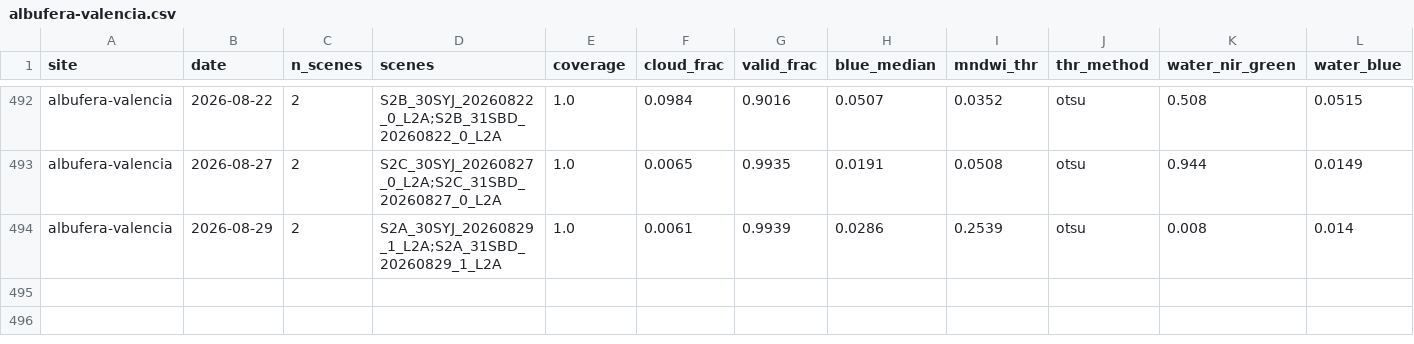
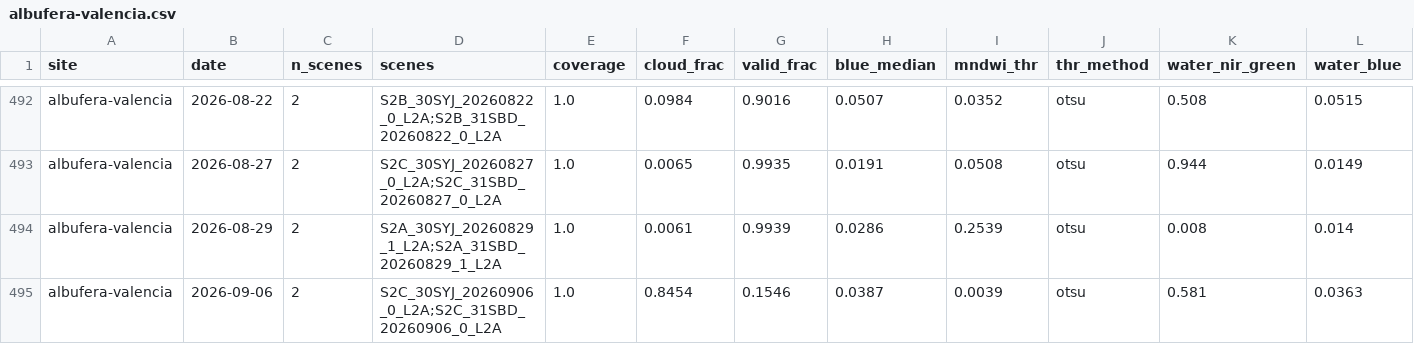
Before and after one commit to Asensio94/vigilancia-humedales, a CSV file: data/series/albufera-valencia.csv, drawn as a sheet; only a part is shown, gaps mark what is left out; rows hold the shown columns only; the diff names each change by its address in the sheet, - before the commit and + after, or states it on an @@ line.

```diff
--- a/data/series/albufera-valencia.csv
+++ b/data/series/albufera-valencia.csv
+row 495: albufera-valencia | 2026-09-06 | 2 | S2C_30SYJ_20260906_0_L2A;S2C_31SBD_20260906_0_L2A | 1.0 | 0.8454 | 0.1546 | 0.0387 | 0.0039 | otsu | 0.581 | 0.0363
```
Also changed, not shown: data/series/brenne.csv.
